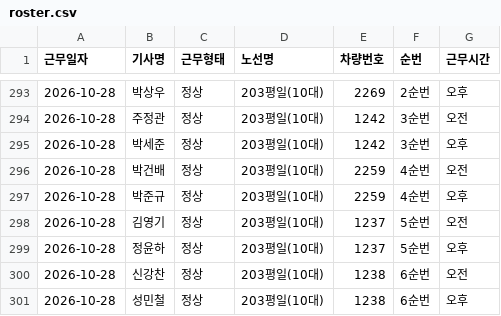
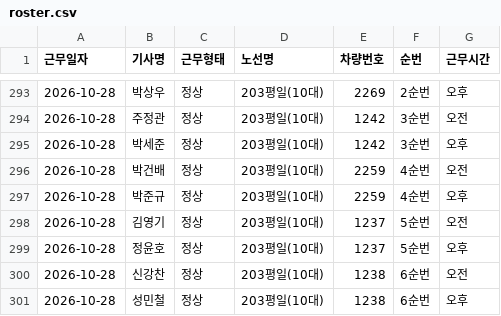
Before and after one commit to youpd2018-lgtm/yjbus, a CSV file: data/roster/roster.csv, drawn as a sheet; only a part is shown, gaps mark what is left out.

```diff
--- a/data/roster/roster.csv
+++ b/data/roster/roster.csv
@@ -298,3 +298,3 @@
 2026-10-28,김영기,정상,203평일(10대),1237,5순번,오전
-2026-10-28,정윤하,정상,203평일(10대),1237,5순번,오후
+2026-10-28,정윤호,정상,203평일(10대),1237,5순번,오후
 2026-10-28,신강찬,정상,203평일(10대),1238,6순번,오전
```
Also changed, not shown: 1 other file.
